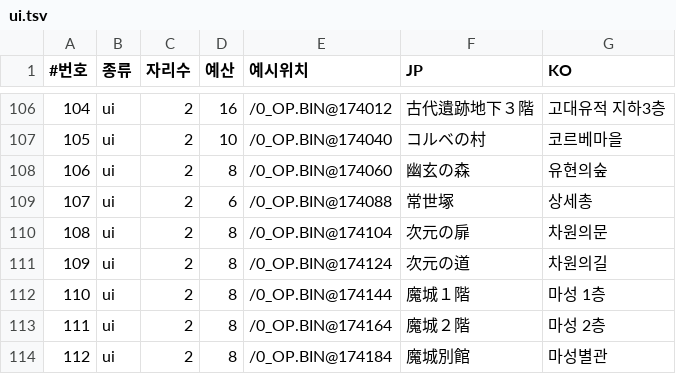
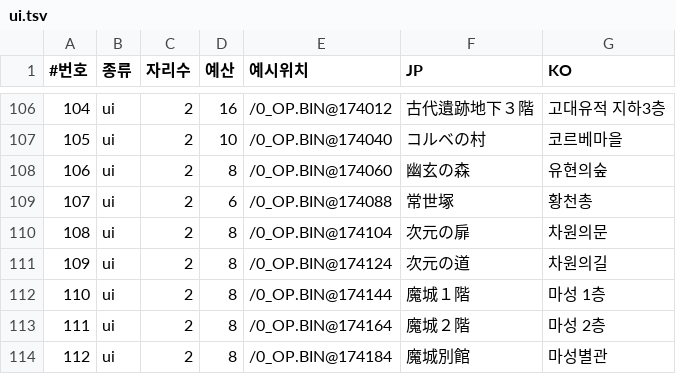
Before and after one commit to hospi0/riglord1-kr-patch, a TSV file: work/ko/ui.tsv, drawn as a sheet; only a part is shown, gaps mark what is left out.

```diff
--- a/work/ko/ui.tsv
+++ b/work/ko/ui.tsv
@@ -108,3 +108,3 @@
 106	ui	2	8	/0_OP.BIN@174060	幽玄の森	유현의숲
-107	ui	2	6	/0_OP.BIN@174088	常世塚	상세총
+107	ui	2	6	/0_OP.BIN@174088	常世塚	황천총
 108	ui	2	8	/0_OP.BIN@174104	次元の扉	차원의문
```
Also changed, not shown: 2 other files.
